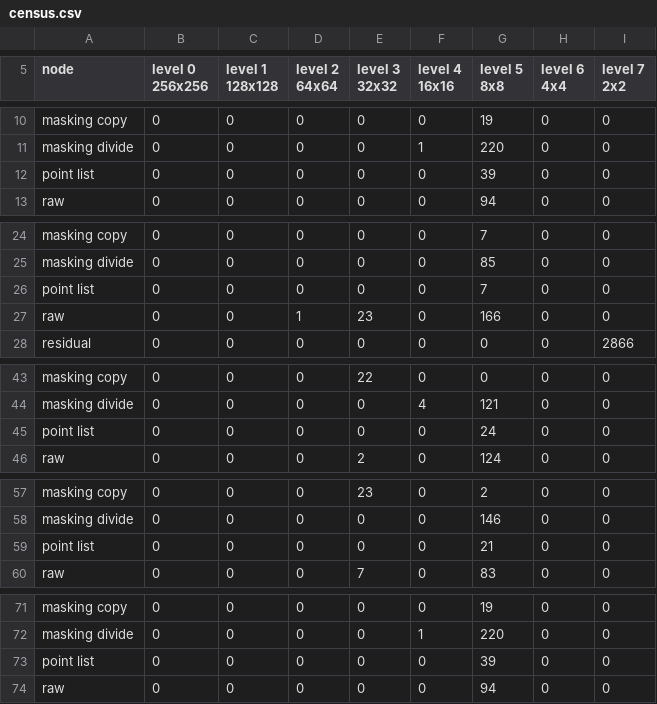
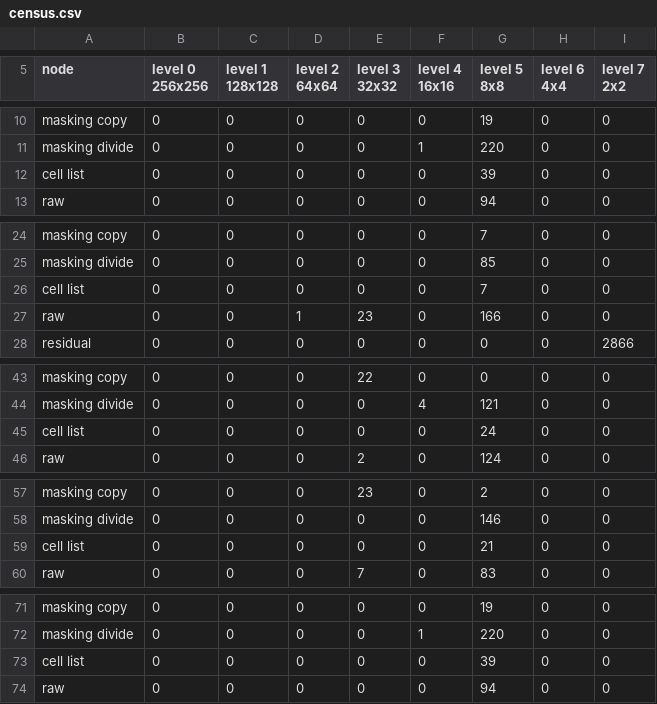
Before and after one commit to SlimiestSlimy/Civil-Egregore, a CSV file: measurements/census.csv, drawn as a sheet; only a part is shown, gaps mark what is left out; the diff covers the shown part only.

```diff
--- a/measurements/census.csv
+++ b/measurements/census.csv
@@ -19,3 +19,3 @@ masking copy,0,0,0,0,0,19,0,0
 masking divide,0,0,0,0,1,220,0,0
-point list,0,0,0,0,0,39,0,0
+cell list,0,0,0,0,0,39,0,0
 raw,0,0,0,0,0,94,0,0
@@ -41,3 +41,3 @@ masking copy,0,0,0,0,0,7,0,0
 masking divide,0,0,0,0,0,85,0,0
-point list,0,0,0,0,0,7,0,0
+cell list,0,0,0,0,0,7,0,0
 raw,0,0,1,23,0,166,0,0
@@ -76,3 +76,3 @@ masking copy,0,0,0,22,0,0,0,0
 masking divide,0,0,0,0,4,121,0,0
-point list,0,0,0,0,0,24,0,0
+cell list,0,0,0,0,0,24,0,0
 raw,0,0,0,2,0,124,0,0
@@ -98,3 +98,3 @@ masking copy,0,0,0,23,0,2,0,0
 masking divide,0,0,0,0,0,146,0,0
-point list,0,0,0,0,0,21,0,0
+cell list,0,0,0,0,0,21,0,0
 raw,0,0,0,7,0,83,0,0
@@ -120,3 +120,3 @@ masking copy,0,0,0,0,0,19,0,0
 masking divide,0,0,0,0,1,220,0,0
-point list,0,0,0,0,0,39,0,0
+cell list,0,0,0,0,0,39,0,0
 raw,0,0,0,0,0,94,0,0
```
Also changed, not shown: 3 edited cells elsewhere in this file, measurements/measurement.csv, 26 other files.
